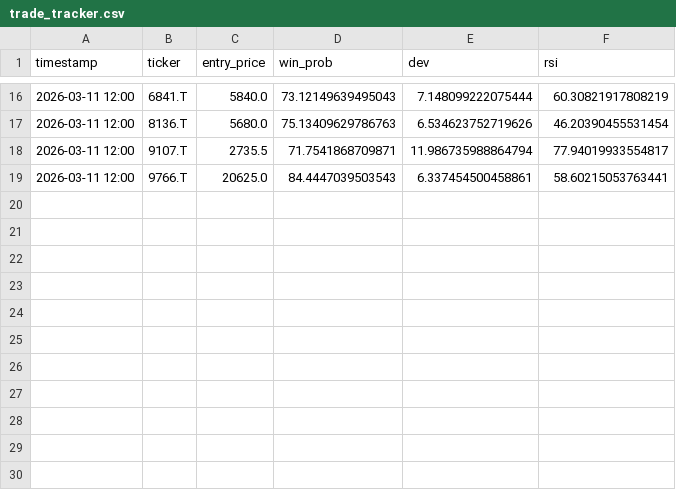
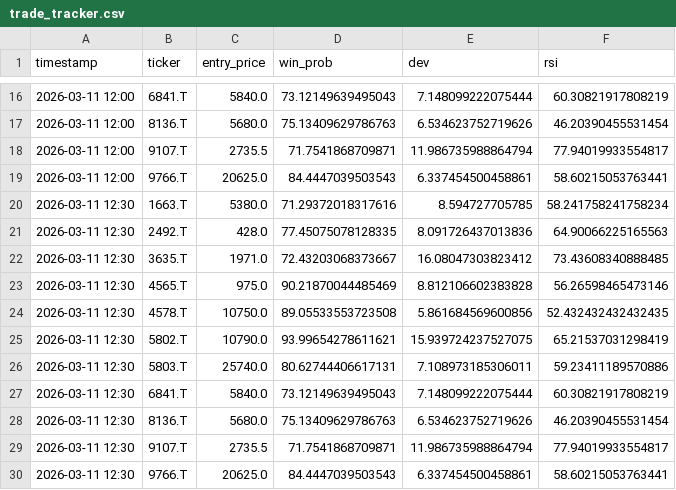
Before and after one commit to pepo69709/ag, a CSV file: trade_tracker.csv, drawn as a sheet; only a part is shown, gaps mark what is left out; the diff names each change by its address in the sheet, - before the commit and + after, or states it on an @@ line.

Commit message:
📊 トレード履歴と判定結果を追跡・更新

```diff
--- a/trade_tracker.csv
+++ b/trade_tracker.csv
+row 20: 2026-03-11 12:30 | 1663.T | 5380.0 | 71.29372018317616 | 8.594727705785 | 58.241758241758234
+row 21: 2026-03-11 12:30 | 2492.T | 428.0 | 77.45075078128335 | 8.091726437013836 | 64.90066225165563
+row 22: 2026-03-11 12:30 | 3635.T | 1971.0 | 72.43203068373667 | 16.08047303823412 | 73.43608340888485
+row 23: 2026-03-11 12:30 | 4565.T | 975.0 | 90.21870044485469 | 8.812106602383828 | 56.26598465473146
+row 24: 2026-03-11 12:30 | 4578.T | 10750.0 | 89.05533553723508 | 5.861684569600856 | 52.432432432432435
+row 25: 2026-03-11 12:30 | 5802.T | 10790.0 | 93.99654278611621 | 15.939724237527075 | 65.21537031298419
+row 26: 2026-03-11 12:30 | 5803.T | 25740.0 | 80.62744406617131 | 7.108973185306011 | 59.23411189570886
+row 27: 2026-03-11 12:30 | 6841.T | 5840.0 | 73.12149639495043 | 7.148099222075444 | 60.30821917808219
+row 28: 2026-03-11 12:30 | 8136.T | 5680.0 | 75.13409629786763 | 6.534623752719626 | 46.20390455531454
+row 29: 2026-03-11 12:30 | 9107.T | 2735.5 | 71.7541868709871 | 11.986735988864794 | 77.94019933554817
+row 30: 2026-03-11 12:30 | 9766.T | 20625.0 | 84.4447039503543 | 6.337454500458861 | 58.60215053763441
```
